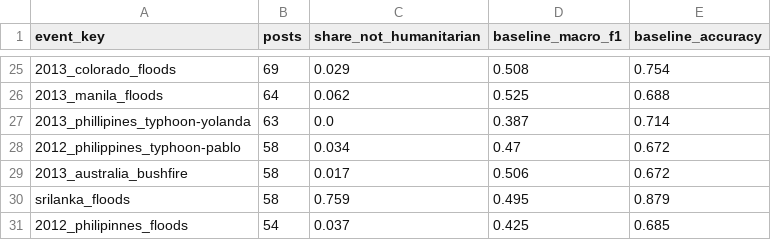
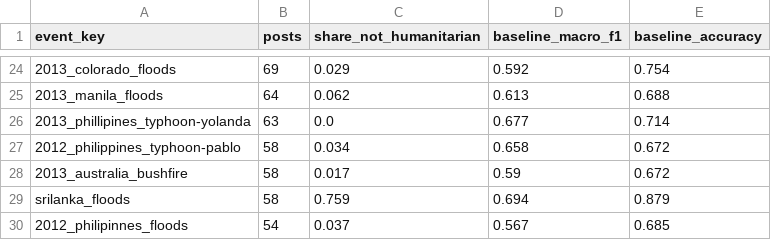
Before and after one commit to britneylu/cs1684-crisis-nlp, a CSV file: results/tables/eval_dev_by_event.csv, drawn as a sheet; only a part is shown, gaps mark what is left out; addresses are those after the commit; the diff covers the shown part only; the diff names each change by its address in the sheet, - before the commit and + after, or states it on an @@ line.

```diff
--- a/results/tables/eval_dev_by_event.csv
+++ b/results/tables/eval_dev_by_event.csv
-D24 (baseline_macro_f1): 0.508
+D24 (baseline_macro_f1): 0.592
-D25 (baseline_macro_f1): 0.525
+D25 (baseline_macro_f1): 0.613
-D26 (baseline_macro_f1): 0.387
+D26 (baseline_macro_f1): 0.677
-D27 (baseline_macro_f1): 0.47
+D27 (baseline_macro_f1): 0.658
-D28 (baseline_macro_f1): 0.506
+D28 (baseline_macro_f1): 0.59
-D29 (baseline_macro_f1): 0.495
+D29 (baseline_macro_f1): 0.694
-D30 (baseline_macro_f1): 0.425
+D30 (baseline_macro_f1): 0.567
```
Also changed, not shown: 3 added rows, 4 removed rows and 25 edited cells elsewhere in this file, results/tables/cross_crisis_baseline_dev.csv, results/tables/error_coding_dev_baseline.tsv, 7 other files.
